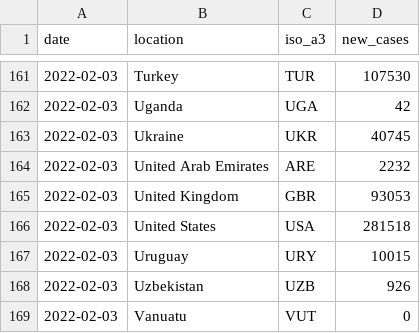
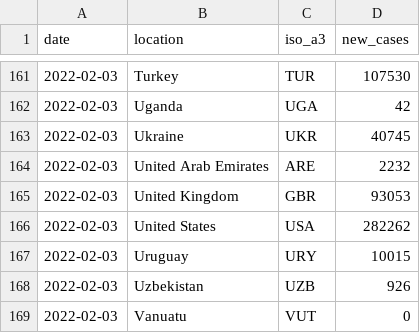
Before and after one commit to pixgarden/scrape-automation, a CSV file: new_cases_latest.csv, drawn as a sheet; only a part is shown, gaps mark what is left out.

```diff
--- a/new_cases_latest.csv
+++ b/new_cases_latest.csv
@@ -165,3 +165,3 @@ date,location,iso_a3,new_cases
 2022-02-03,United Kingdom,GBR,93053
-2022-02-03,United States,USA,281518
+2022-02-03,United States,USA,282262
 2022-02-03,Uruguay,URY,10015
```
Also changed, not shown: impact_regime.csv, speed_data_latest.csv, 4 other files.
